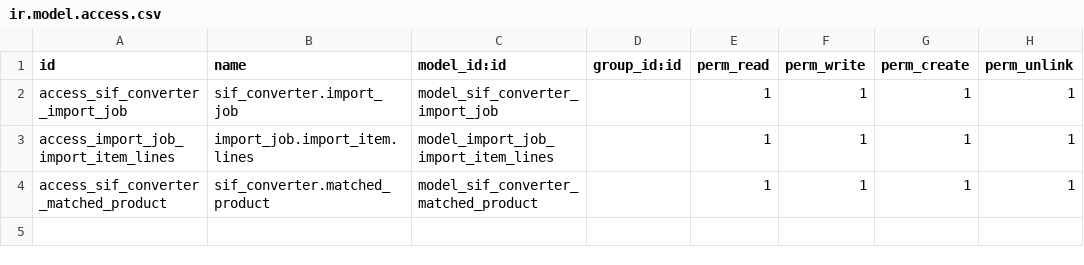
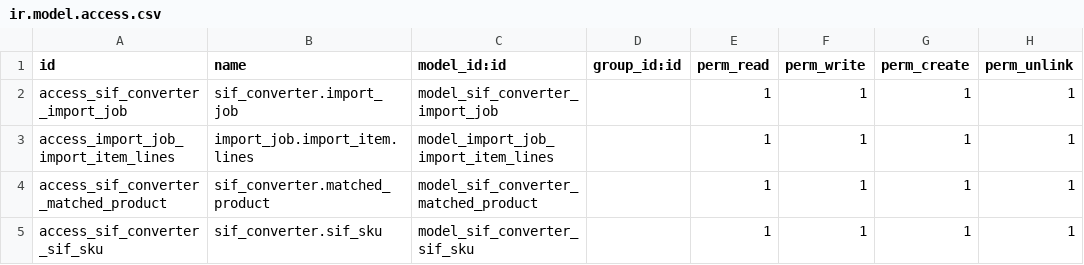
Before and after one commit to rmevans2011/skutchiodoo, a CSV file: sif_converter/security/ir.model.access.csv, drawn as a sheet.

Commit message:
Update security

```diff
--- a/sif_converter/security/ir.model.access.csv
+++ b/sif_converter/security/ir.model.access.csv
@@ -4 +4,2 @@ access_import_job_import_item_lines,import_job.import_item.lines,model_import_jo
 access_sif_converter_matched_product,sif_converter.matched_product,model_sif_converter_matched_product,,1,1,1,1
+access_sif_converter_sif_sku,sif_converter.sif_sku,model_sif_converter_sif_sku,,1,1,1,1
```
